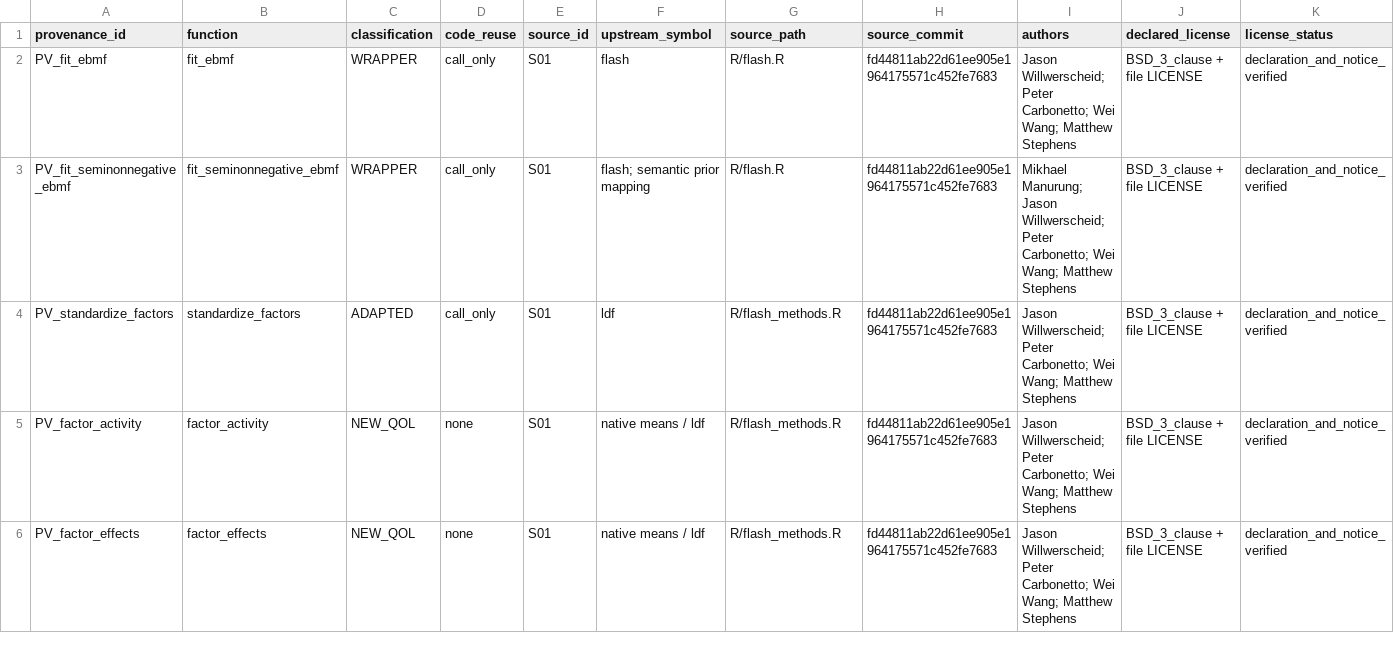
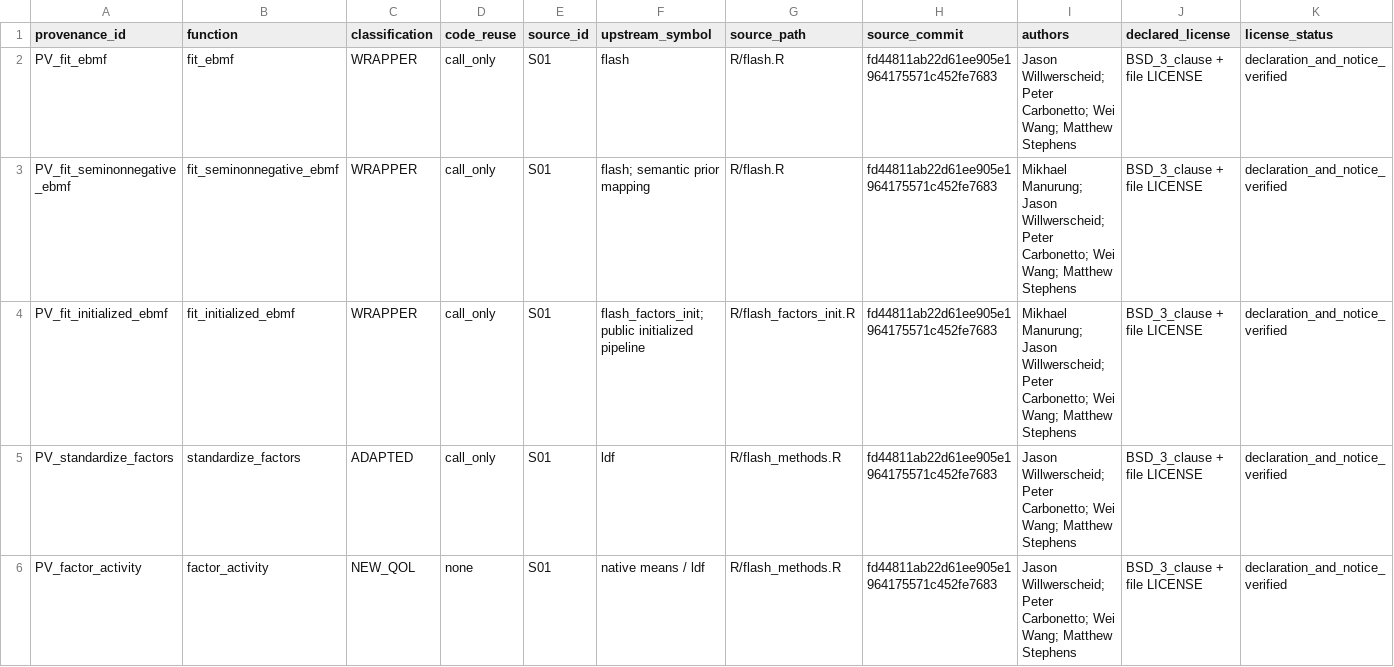
Before and after one commit to mdmanurung/flashier-utils, a CSV file: inst/provenance.csv, drawn as a sheet; only a part is shown; the shorter side is filled out with more unchanged rows; rows hold the shown columns only; the diff names each change by its address in the sheet, - before the commit and + after, or states it on an @@ line.

Commit message:
feat(fit): add initialized and anchored native fitting

```diff
--- a/inst/provenance.csv
+++ b/inst/provenance.csv
+row 4: PV_fit_initialized_ebmf | fit_initialized_ebmf | WRAPPER | call_only | S01 | flash_factors_init; public initialized pipeline | R/flash_factors_init.R | fd44811ab22d61ee905e1964175571c452fe7683 | Mikhael Manurung; Jason Willwerscheid; Peter Carbonetto; Wei Wang; Matthew Stephens | BSD_3_clause + file LICENSE | declaration_and_notice_verified
```
Also changed, not shown: 10 other files.
